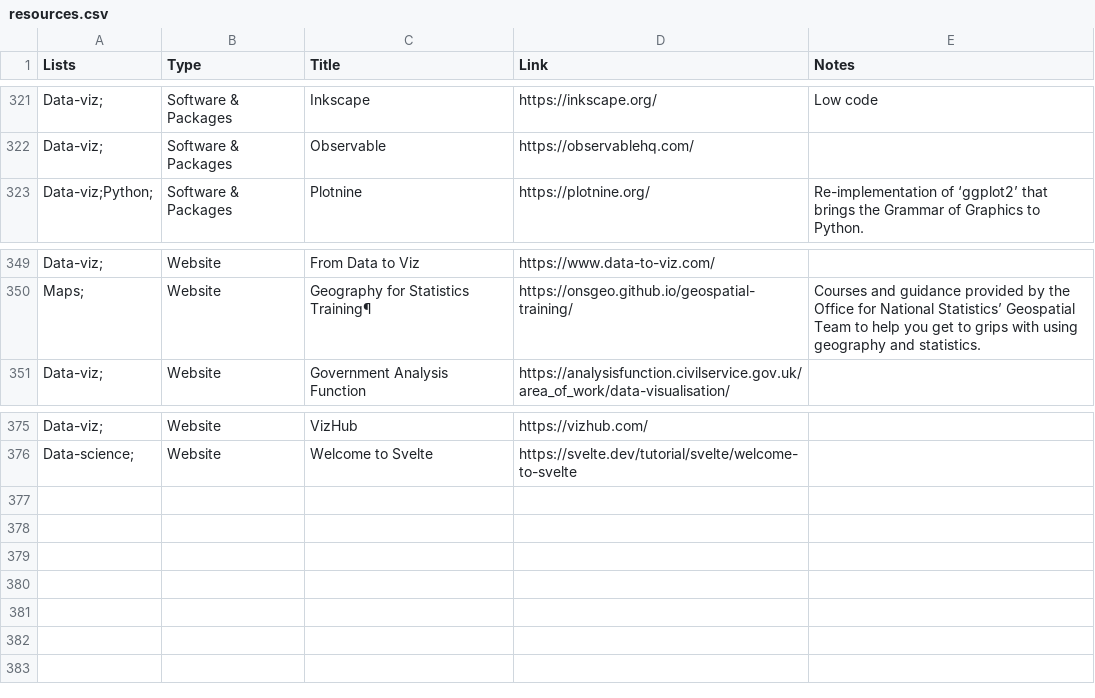
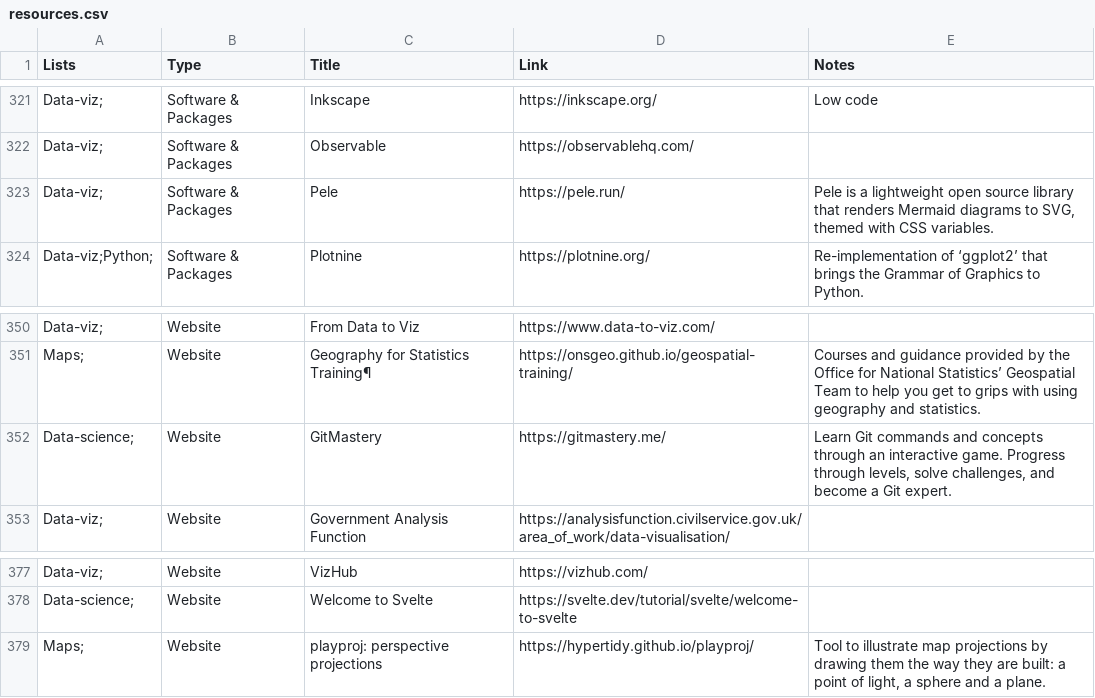
Before and after one commit to nrennie/resources, a CSV file: resources.csv, drawn as a sheet; only a part is shown, gaps mark what is left out.

Commit message:
Proper test run of adding resources

```diff
--- a/resources.csv
+++ b/resources.csv
@@ -322,2 +322,3 @@ Data-viz;,Software & Packages,Inkscape,https://inkscape.org/,Low code
 Data-viz;,Software & Packages,Observable,https://observablehq.com/,
+Data-viz;,Software & Packages,Pele,https://pele.run/,"Pele is a lightweight open source library that renders Mermaid diagrams to SVG, themed with CSS variables."
 Data-viz;Python;,Software & Packages,Plotnine,https://plotnine.org/,Re-implementation of ‘ggplot2’ that brings the Grammar of Graphics to Python.
@@ -350,2 +351,3 @@ Data-viz;,Website,From Data to Viz,https://www.data-to-viz.com/,
 Maps;,Website,Geography for Statistics Training¶,https://onsgeo.github.io/geospatial-training/,Courses and guidance provided by the Office for National Statistics’ Geospatial Team to help you get to grips with using geography and statistics.
+Data-science;,Website,GitMastery,https://gitmastery.me/,"Learn Git commands and concepts through an interactive game. Progress through levels, solve challenges, and become a Git expert."
 Data-viz;,Website,Government Analysis Function,https://analysisfunction.civilservice.gov.uk/area_of_work/data-visualisation/,
@@ -376 +378,2 @@ Data-viz;,Website,VizHub,https://vizhub.com/,
 Data-science;,Website,Welcome to Svelte,https://svelte.dev/tutorial/svelte/welcome-to-svelte,
+Maps;,Website,playproj: perspective projections,https://hypertidy.github.io/playproj/,"Tool to illustrate map projections by drawing them the way they are built: a point of light, a sphere and a plane."
```
Also changed, not shown: 1 other file.
